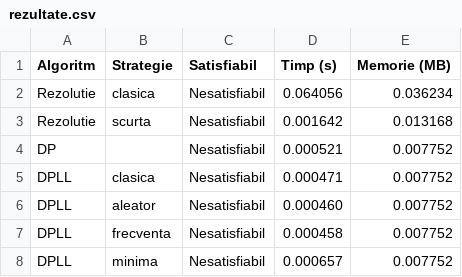
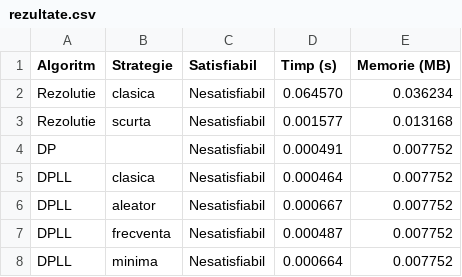
Before and after one commit to PavelB09/MPI-SAT, a CSV file: rezultate.csv, drawn as a sheet.

```diff
--- a/rezultate.csv
+++ b/rezultate.csv
@@ -1,8 +1,8 @@
 Algoritm,Strategie,Satisfiabil,Timp (s),Memorie (MB)
-Rezolutie,clasica,Nesatisfiabil,0.064056,0.036234
-Rezolutie,scurta,Nesatisfiabil,0.001642,0.013168
-DP,,Nesatisfiabil,0.000521,0.007752
-DPLL,clasica,Nesatisfiabil,0.000471,0.007752
-DPLL,aleator,Nesatisfiabil,0.000460,0.007752
-DPLL,frecventa,Nesatisfiabil,0.000458,0.007752
-DPLL,minima,Nesatisfiabil,0.000657,0.007752
+Rezolutie,clasica,Nesatisfiabil,0.064570,0.036234
+Rezolutie,scurta,Nesatisfiabil,0.001577,0.013168
+DP,,Nesatisfiabil,0.000491,0.007752
+DPLL,clasica,Nesatisfiabil,0.000464,0.007752
+DPLL,aleator,Nesatisfiabil,0.000667,0.007752
+DPLL,frecventa,Nesatisfiabil,0.000487,0.007752
+DPLL,minima,Nesatisfiabil,0.000664,0.007752
```
Also changed, not shown: 6 other files.
